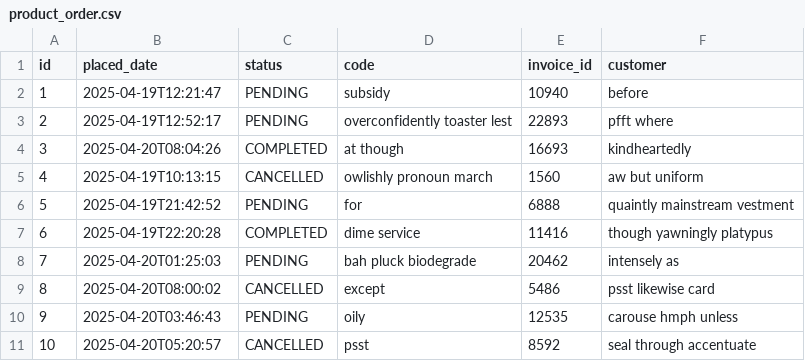
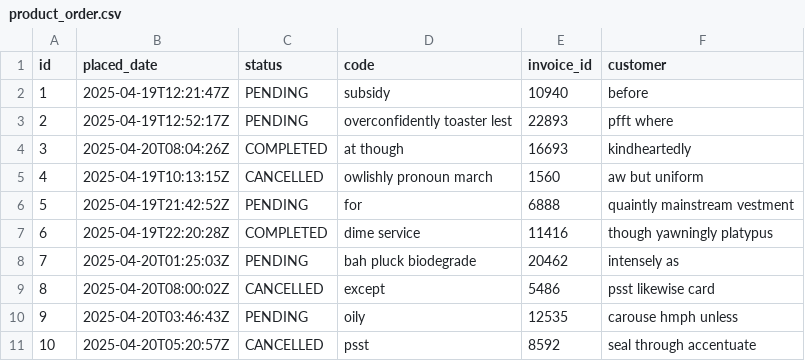
Before and after one commit to anyuruf/suukuproduct, a CSV file: src/main/resources/config/liquibase/fake-data/product_order.csv, drawn as a sheet.

Commit message:
Removed Instant read/write converters from the  DatabaseConfiguration class file. Edited liquibase product_order table xml file to change the placed_date field to a timestamptz field and corrected the same column in the Load section to datetime to get the IntergrationTests to work as had a time drift from the failing tests

```diff
--- a/src/main/resources/config/liquibase/fake-data/product_order.csv
+++ b/src/main/resources/config/liquibase/fake-data/product_order.csv
@@ -1,11 +1,11 @@
 id;placed_date;status;code;invoice_id;customer
-1;2025-04-19T12:21:47;PENDING;subsidy;10940;before
-2;2025-04-19T12:52:17;PENDING;overconfidently toaster lest;22893;pfft where
-3;2025-04-20T08:04:26;COMPLETED;at though;16693;kindheartedly
-4;2025-04-19T10:13:15;CANCELLED;owlishly pronoun march;1560;aw but uniform
-5;2025-04-19T21:42:52;PENDING;for;6888;quaintly mainstream vestment
-6;2025-04-19T22:20:28;COMPLETED;dime service;11416;though yawningly platypus
-7;2025-04-20T01:25:03;PENDING;bah pluck biodegrade;20462;intensely as
-8;2025-04-20T08:00:02;CANCELLED;except;5486;psst likewise card
-9;2025-04-20T03:46:43;PENDING;oily;12535;carouse hmph unless
-10;2025-04-20T05:20:57;CANCELLED;psst;8592;seal through accentuate
+1;2025-04-19T12:21:47Z;PENDING;subsidy;10940;before
+2;2025-04-19T12:52:17Z;PENDING;overconfidently toaster lest;22893;pfft where
+3;2025-04-20T08:04:26Z;COMPLETED;at though;16693;kindheartedly
+4;2025-04-19T10:13:15Z;CANCELLED;owlishly pronoun march;1560;aw but uniform
+5;2025-04-19T21:42:52Z;PENDING;for;6888;quaintly mainstream vestment
+6;2025-04-19T22:20:28Z;COMPLETED;dime service;11416;though yawningly platypus
+7;2025-04-20T01:25:03Z;PENDING;bah pluck biodegrade;20462;intensely as
+8;2025-04-20T08:00:02Z;CANCELLED;except;5486;psst likewise card
+9;2025-04-20T03:46:43Z;PENDING;oily;12535;carouse hmph unless
+10;2025-04-20T05:20:57Z;CANCELLED;psst;8592;seal through accentuate
```
Also changed, not shown: 3 other files.
